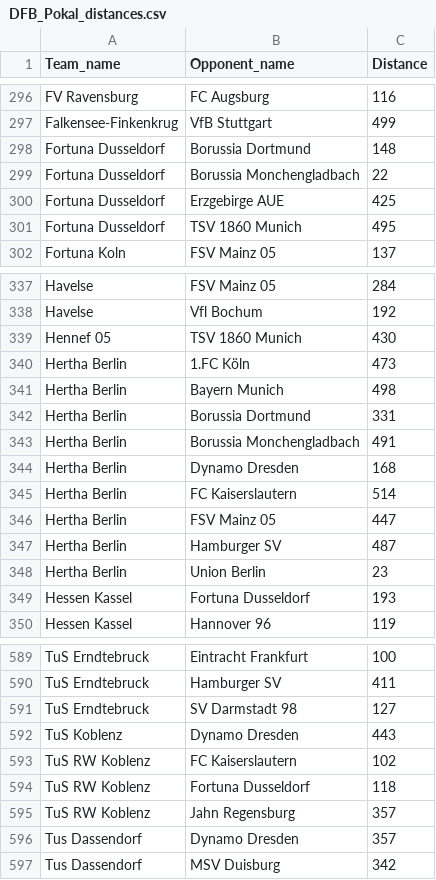
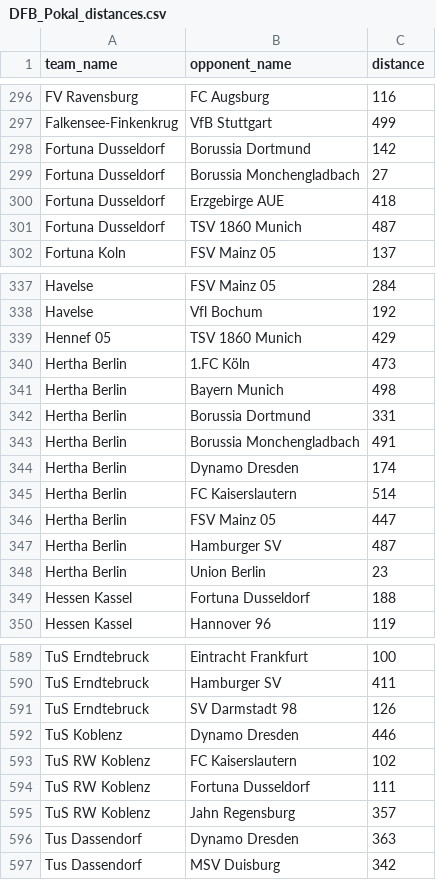
Before and after one commit to jellewillekes/sequential-causal-inference, a CSV file: process_data/Germany/DFB_Pokal_distances.csv, drawn as a sheet; only a part is shown, gaps mark what is left out; the diff covers the shown part only.

```diff
--- a/process_data/Germany/DFB_Pokal_distances.csv
+++ b/process_data/Germany/DFB_Pokal_distances.csv
@@ -1 +1 @@
-Team_name,Opponent_name,Distance
+team_name,opponent_name,distance
@@ -297,6 +297,6 @@ FV Ravensburg,FC Augsburg,116
 Falkensee-Finkenkrug,VfB Stuttgart,499
-Fortuna Dusseldorf,Borussia Dortmund,148
-Fortuna Dusseldorf,Borussia Monchengladbach,22
-Fortuna Dusseldorf,Erzgebirge AUE,425
-Fortuna Dusseldorf,TSV 1860 Munich,495
+Fortuna Dusseldorf,Borussia Dortmund,142
+Fortuna Dusseldorf,Borussia Monchengladbach,27
+Fortuna Dusseldorf,Erzgebirge AUE,418
+Fortuna Dusseldorf,TSV 1860 Munich,487
 Fortuna Koln,FSV Mainz 05,137
@@ -338,3 +338,3 @@ Havelse,FSV Mainz 05,284
 Havelse,Vfl Bochum,192
-Hennef 05,TSV 1860 Munich,430
+Hennef 05,TSV 1860 Munich,429
 Hertha Berlin,1.FC Köln,473
@@ -343,3 +343,3 @@ Hertha Berlin,Borussia Dortmund,331
 Hertha Berlin,Borussia Monchengladbach,491
-Hertha Berlin,Dynamo Dresden,168
+Hertha Berlin,Dynamo Dresden,174
 Hertha Berlin,FC Kaiserslautern,514
@@ -348,3 +348,3 @@ Hertha Berlin,Hamburger SV,487
 Hertha Berlin,Union Berlin,23
-Hessen Kassel,Fortuna Dusseldorf,193
+Hessen Kassel,Fortuna Dusseldorf,188
 Hessen Kassel,Hannover 96,119
@@ -590,8 +590,8 @@ TuS Erndtebruck,Eintracht Frankfurt,100
 TuS Erndtebruck,Hamburger SV,411
-TuS Erndtebruck,SV Darmstadt 98,127
-TuS Koblenz,Dynamo Dresden,443
+TuS Erndtebruck,SV Darmstadt 98,126
+TuS Koblenz,Dynamo Dresden,446
 TuS RW Koblenz,FC Kaiserslautern,102
-TuS RW Koblenz,Fortuna Dusseldorf,118
+TuS RW Koblenz,Fortuna Dusseldorf,111
 TuS RW Koblenz,Jahn Regensburg,357
-Tus Dassendorf,Dynamo Dresden,357
+Tus Dassendorf,Dynamo Dresden,363
 Tus Dassendorf,MSV Duisburg,342
```
Also changed, not shown: 53 edited cells elsewhere in this file, process_data/Germany/league_financial_data.csv, 7 other files.
